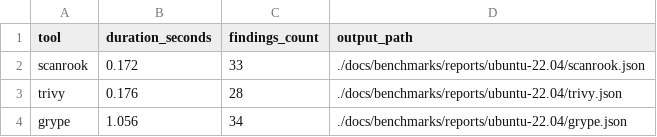
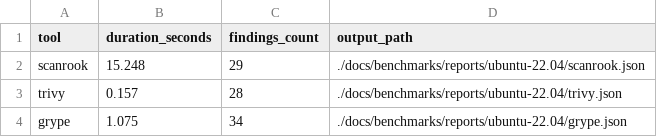
Before and after one commit to devinshawntripp/rust-scanner, a CSV file: docs/benchmarks/reports/ubuntu-22.04/summary.csv, drawn as a sheet.

```diff
--- a/docs/benchmarks/reports/ubuntu-22.04/summary.csv
+++ b/docs/benchmarks/reports/ubuntu-22.04/summary.csv
@@ -1,4 +1,4 @@
 tool,duration_seconds,findings_count,output_path
-scanrook,0.172,33,./docs/benchmarks/reports/ubuntu-22.04/scanrook.json
-trivy,0.176,28,./docs/benchmarks/reports/ubuntu-22.04/trivy.json
-grype,1.056,34,./docs/benchmarks/reports/ubuntu-22.04/grype.json
+scanrook,15.248,29,./docs/benchmarks/reports/ubuntu-22.04/scanrook.json
+trivy,0.157,28,./docs/benchmarks/reports/ubuntu-22.04/trivy.json
+grype,1.075,34,./docs/benchmarks/reports/ubuntu-22.04/grype.json
```
Also changed, not shown: 41 other files.
